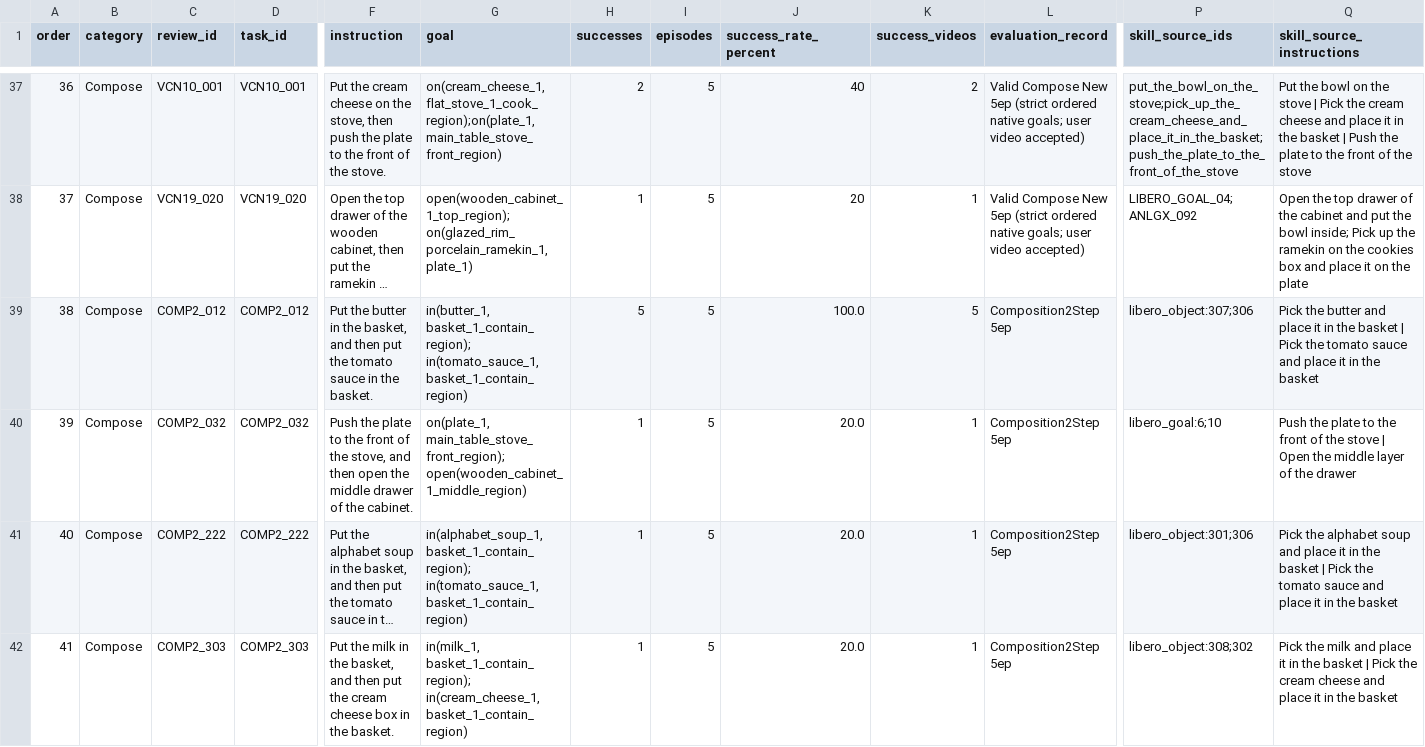
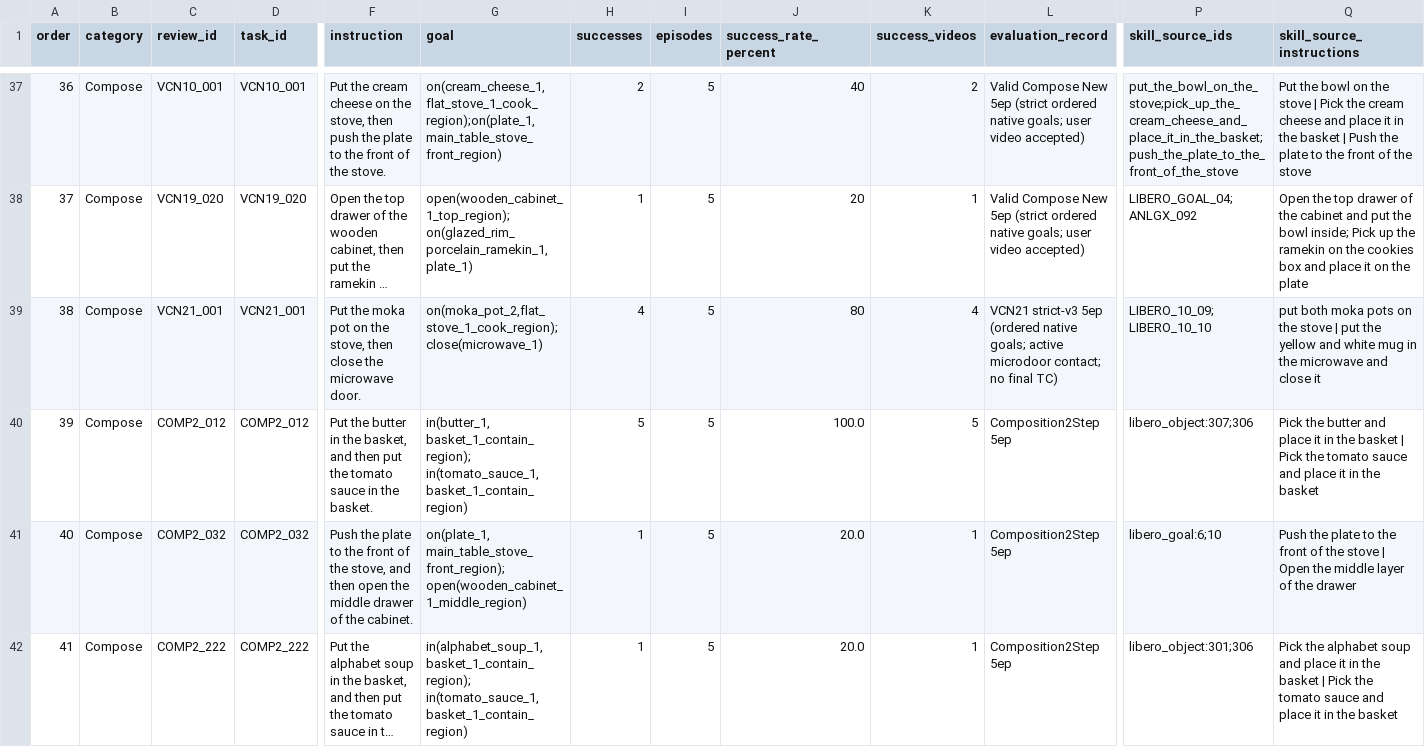
Before and after one commit to sglsh5688/RAIN, a TSV file: selected29/tasks.tsv, drawn as a sheet; only a part is shown, gaps mark what is left out; the shorter side is filled out with more unchanged rows; long unchanged cells end in …; addresses are those after the commit; rows hold the shown columns only; the diff names each change by its address in the sheet, - before the commit and + after, or states it on an @@ line.

Commit message:
Add selected VCN21 Compose evidence

```diff
--- a/selected29/tasks.tsv
+++ b/selected29/tasks.tsv
+row 39: 38 | Compose | VCN21_001 | VCN21_001 | Put the moka pot on the stove, then close the microwave door. | on(moka_pot_2,flat_stove_1_cook_region);close(microwave_1) | 4 | 5 | 80 | 4 | VCN21 strict-v3 5ep (ordered native goals; active microdoor contact; no final TC) | LIBERO_10_09; LIBERO_10_10 | put both moka pots on the stove | put the yellow and white mug in the microwave and close it
@@ column A (order) renumbered from row 40 down @@
```
Also changed, not shown: assets/valid_compose_new/BATCH_STATUS.tsv, assets/valid_compose_new/success_reels.tsv, 46 other files.
